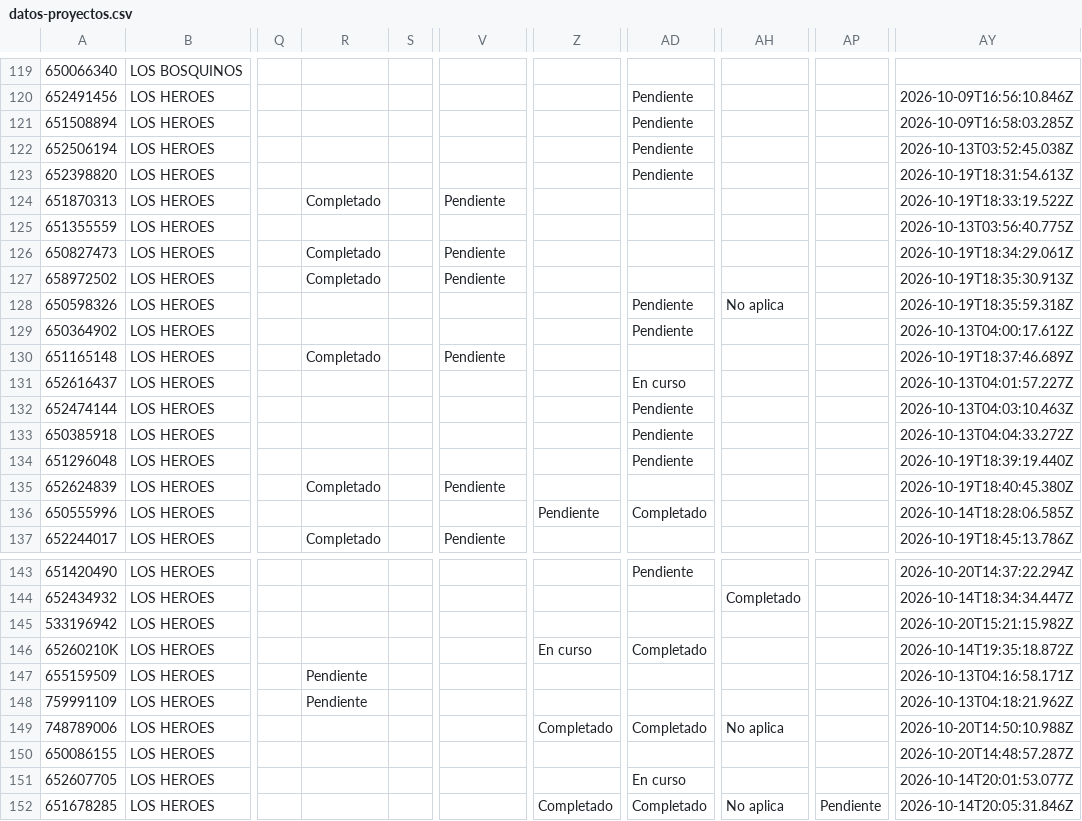
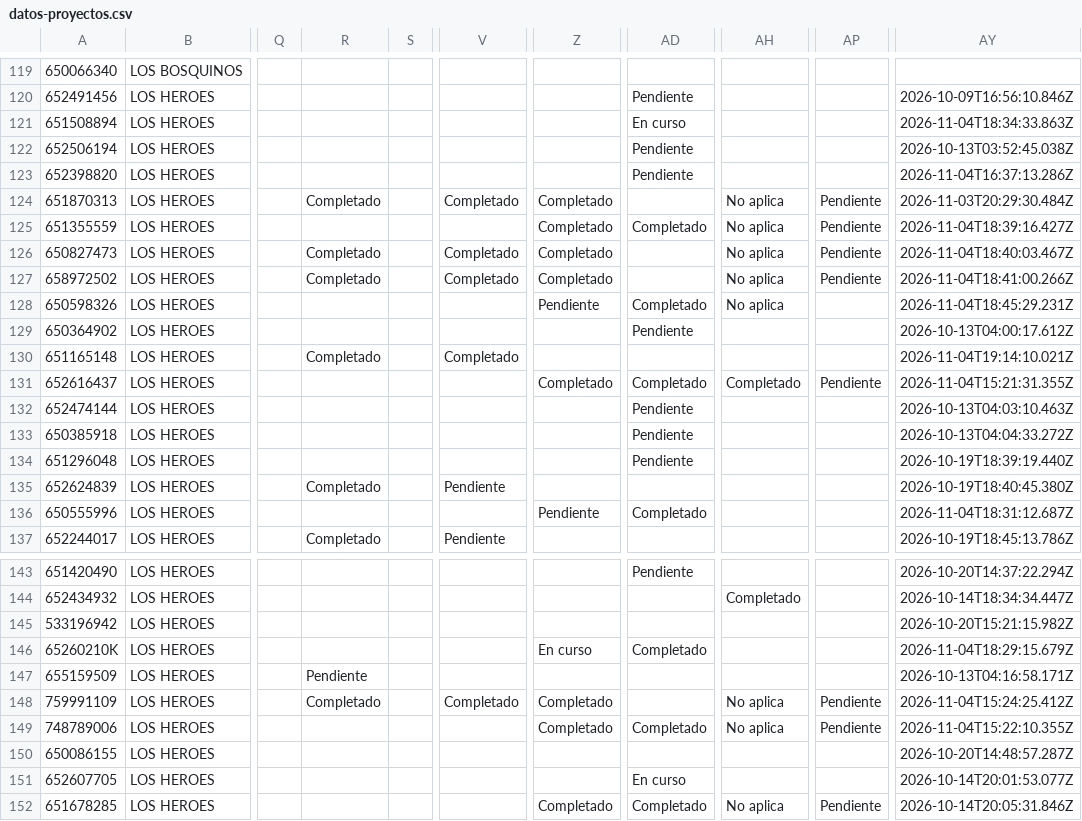
Before and after one commit to juliansuy/seguimientotubarriomasseguro, a CSV file: datos-proyectos.csv, drawn as a sheet; only a part is shown, gaps mark what is left out; the diff covers the shown part only; the diff names each change by its address in the sheet, - before the commit and + after, or states it on an @@ line.

Commit message:
Sincronización automática 2026-11-09T16:24:45.835Z

```diff
--- a/datos-proyectos.csv
+++ b/datos-proyectos.csv
-AD121: Pendiente
+AD121: En curso
-AY121: 2026-10-09T16:58:03.285Z
+AY121: 2026-11-04T18:34:33.863Z
-AY123: 2026-10-19T18:31:54.613Z
+AY123: 2026-11-04T16:37:13.286Z
-V124: Pendiente
+V124: Completado
-Z124:Z127: (empty)
+Z124:Z127: Completado
-AH124:AH127: (empty)
+AH124:AH127: No aplica
-AP124:AP127: (empty)
+AP124:AP127: Pendiente
-AY124: 2026-10-19T18:33:19.522Z
+AY124: 2026-11-03T20:29:30.484Z
-AD125: (empty)
+AD125: Completado
-AY125: 2026-10-13T03:56:40.775Z
+AY125: 2026-11-04T18:39:16.427Z
-V126:V127: Pendiente
+V126:V127: Completado
-AY126: 2026-10-19T18:34:29.061Z
+AY126: 2026-11-04T18:40:03.467Z
-AY127: 2026-10-19T18:35:30.913Z
+AY127: 2026-11-04T18:41:00.266Z
-Z128: (empty)
+Z128: Pendiente
-AD128: Pendiente
+AD128: Completado
-AY128: 2026-10-19T18:35:59.318Z
+AY128: 2026-11-04T18:45:29.231Z
-V130: Pendiente
+V130: Completado
-AY130: 2026-10-19T18:37:46.689Z
+AY130: 2026-11-04T19:14:10.021Z
-Z131: (empty)
+Z131: Completado
-AD131: En curso
+AD131: Completado
-AH131: (empty)
+AH131: Completado
-AP131: (empty)
+AP131: Pendiente
-AY131: 2026-10-13T04:01:57.227Z
+AY131: 2026-11-04T15:21:31.355Z
-AY136: 2026-10-14T18:28:06.585Z
+AY136: 2026-11-04T18:31:12.687Z
-AY146: 2026-10-14T19:35:18.872Z
+AY146: 2026-11-04T18:29:15.679Z
-R148: Pendiente
+R148: Completado
-V148: (empty)
+V148: Completado
-Z148: (empty)
+Z148: Completado
-AH148: (empty)
+AH148: No aplica
-AP148:AP149: (empty)
+AP148:AP149: Pendiente
-AY148: 2026-10-13T04:18:21.962Z
+AY148: 2026-11-04T15:24:25.412Z
-AY149: 2026-10-20T14:50:10.988Z
+AY149: 2026-11-04T15:22:10.355Z
```
Also changed, not shown: 80 edited cells elsewhere in this file.
